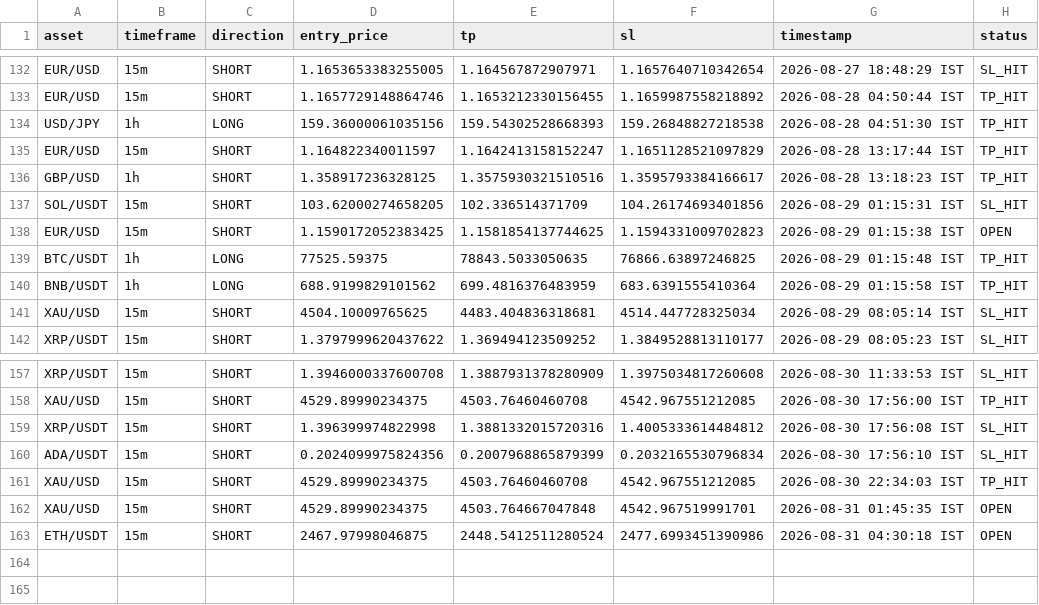
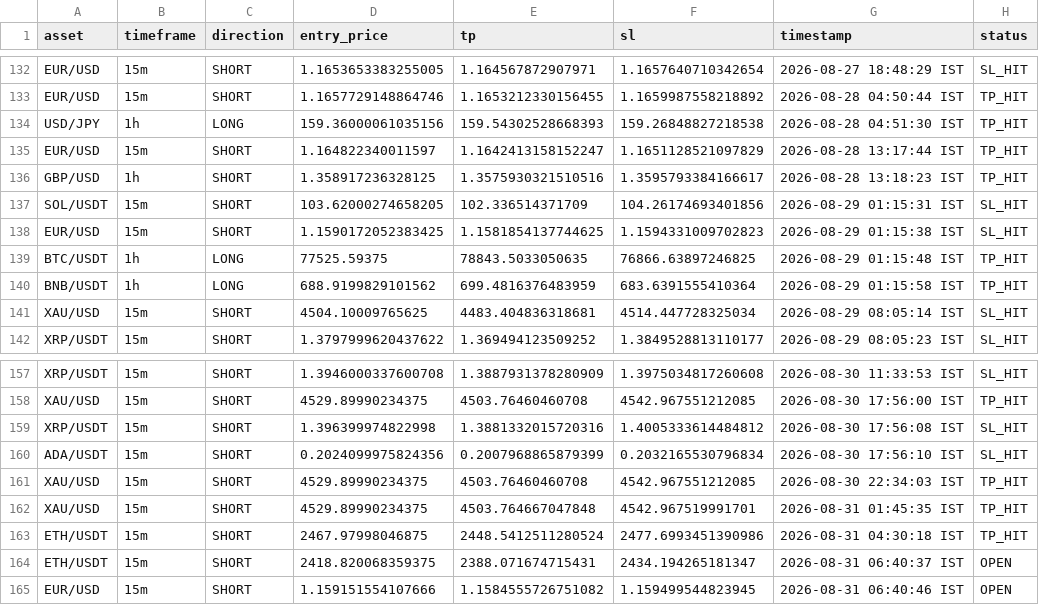
Before and after one commit to deepak3039/ai-trading-scanner, a CSV file: trade_log.csv, drawn as a sheet; only a part is shown, gaps mark what is left out.

```diff
--- a/trade_log.csv
+++ b/trade_log.csv
@@ -137,3 +137,3 @@ GBP/USD,1h,SHORT,1.358917236328125,1.3575930321510516,1.3595793384166617,2026-08
 SOL/USDT,15m,SHORT,103.62000274658205,102.336514371709,104.26174693401856,2026-08-29 01:15:31 IST,SL_HIT
-EUR/USD,15m,SHORT,1.1590172052383425,1.1581854137744625,1.1594331009702823,2026-08-29 01:15:38 IST,OPEN
+EUR/USD,15m,SHORT,1.1590172052383425,1.1581854137744625,1.1594331009702823,2026-08-29 01:15:38 IST,SL_HIT
 BTC/USDT,1h,LONG,77525.59375,78843.5033050635,76866.63897246825,2026-08-29 01:15:48 IST,TP_HIT
@@ -161,3 +161,5 @@ ADA/USDT,15m,SHORT,0.2024099975824356,0.2007968865879399,0.2032165530796834,2026
 XAU/USD,15m,SHORT,4529.89990234375,4503.76460460708,4542.967551212085,2026-08-30 22:34:03 IST,TP_HIT
-XAU/USD,15m,SHORT,4529.89990234375,4503.764667047848,4542.967519991701,2026-08-31 01:45:35 IST,OPEN
-ETH/USDT,15m,SHORT,2467.97998046875,2448.5412511280524,2477.6993451390986,2026-08-31 04:30:18 IST,OPEN
+XAU/USD,15m,SHORT,4529.89990234375,4503.764667047848,4542.967519991701,2026-08-31 01:45:35 IST,TP_HIT
+ETH/USDT,15m,SHORT,2467.97998046875,2448.5412511280524,2477.6993451390986,2026-08-31 04:30:18 IST,TP_HIT
+ETH/USDT,15m,SHORT,2418.820068359375,2388.071674715431,2434.194265181347,2026-08-31 06:40:37 IST,OPEN
+EUR/USD,15m,SHORT,1.159151554107666,1.1584555726751082,1.159499544823945,2026-08-31 06:40:46 IST,OPEN
```
